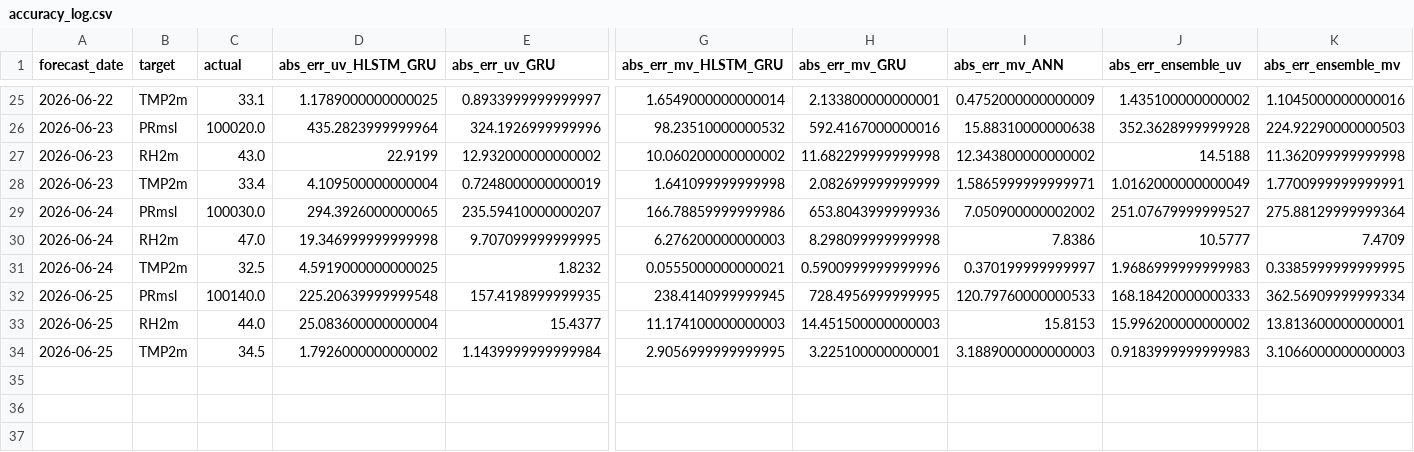
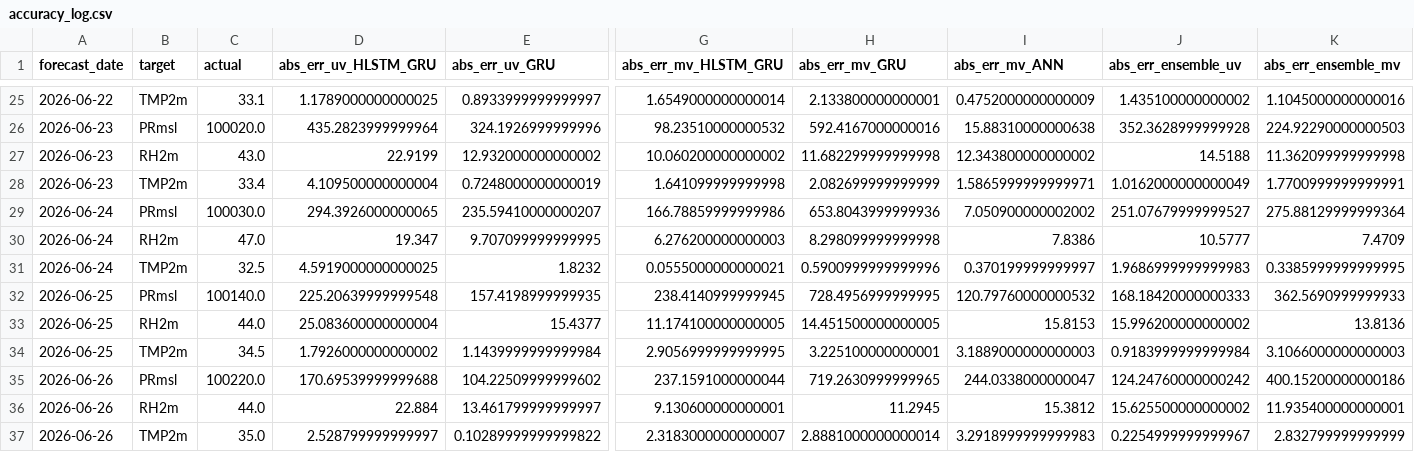
Before and after one commit to souravk03/openmeteo-live-forecast, a CSV file: data/om/Delhi/logs/accuracy_log.csv, drawn as a sheet; only a part is shown, gaps mark what is left out; rows hold the shown columns only; the diff names each change by its address in the sheet, - before the commit and + after, or states it on an @@ line.

Commit message:
[Delhi] accuracy_log.csv 2026-06-26

```diff
--- a/data/om/Delhi/logs/accuracy_log.csv
+++ b/data/om/Delhi/logs/accuracy_log.csv
-D30 (abs_err_uv_HLSTM_GRU): 19.346999999999998
+D30 (abs_err_uv_HLSTM_GRU): 19.347
-I32 (abs_err_mv_ANN): 120.79760000000533
+I32 (abs_err_mv_ANN): 120.79760000000532
-K32 (abs_err_ensemble_mv): 362.56909999999334
+K32 (abs_err_ensemble_mv): 362.5690999999933
-G33 (abs_err_mv_HLSTM_GRU): 11.174100000000003
+G33 (abs_err_mv_HLSTM_GRU): 11.174100000000005
-H33 (abs_err_mv_GRU): 14.451500000000003
+H33 (abs_err_mv_GRU): 14.451500000000005
-K33 (abs_err_ensemble_mv): 13.813600000000001
+K33 (abs_err_ensemble_mv): 13.8136
-J34 (abs_err_ensemble_uv): 0.9183999999999983
+J34 (abs_err_ensemble_uv): 0.9183999999999984
+row 35: 2026-06-26 | PRmsl | 100220.0 | 170.69539999999688 | 104.22509999999602 | 237.1591000000044 | 719.2630999999965 | 244.0338000000047 | 124.24760000000242 | 400.15200000000186
+row 36: 2026-06-26 | RH2m | 44.0 | 22.884 | 13.461799999999997 | 9.130600000000001 | 11.2945 | 15.3812 | 15.625500000000002 | 11.935400000000001
+row 37: 2026-06-26 | TMP2m | 35.0 | 2.528799999999997 | 0.10289999999999822 | 2.3183000000000007 | 2.8881000000000014 | 3.2918999999999983 | 0.2254999999999967 | 2.832799999999999
```
